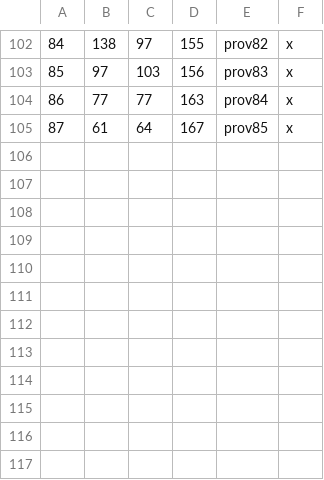
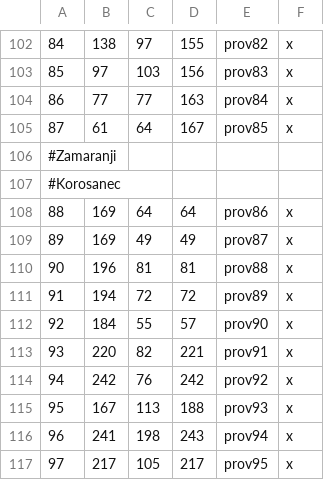
Before and after one commit to Arvedur/ck-ischanor, a CSV file: map_data/definition.csv, drawn as a sheet; only a part is shown, gaps mark what is left out; the diff names each change by its address in the sheet, - before the commit and + after, or states it on an @@ line.

```diff
--- a/map_data/definition.csv
+++ b/map_data/definition.csv
+row 106: #Zamaranji
+row 107: #Korosanec
+row 108: 88 | 169 | 64 | 64 | prov86 | x
+row 109: 89 | 169 | 49 | 49 | prov87 | x
+row 110: 90 | 196 | 81 | 81 | prov88 | x
+row 111: 91 | 194 | 72 | 72 | prov89 | x
+row 112: 92 | 184 | 55 | 57 | prov90 | x
+row 113: 93 | 220 | 82 | 221 | prov91 | x
+row 114: 94 | 242 | 76 | 242 | prov92 | x
+row 115: 95 | 167 | 113 | 188 | prov93 | x
+row 116: 96 | 241 | 198 | 243 | prov94 | x
+row 117: 97 | 217 | 105 | 217 | prov95 | x
```
Also changed, not shown: 2 other files.
